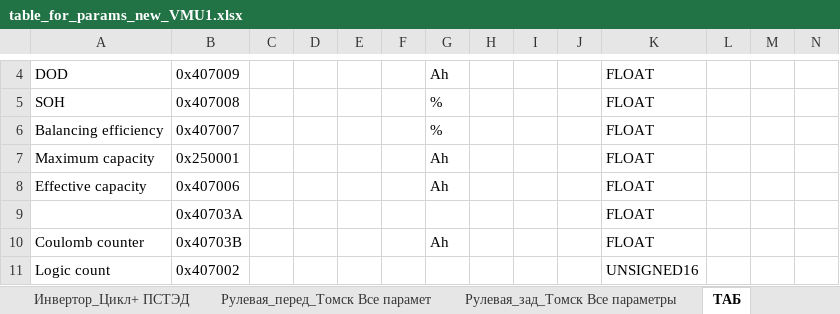
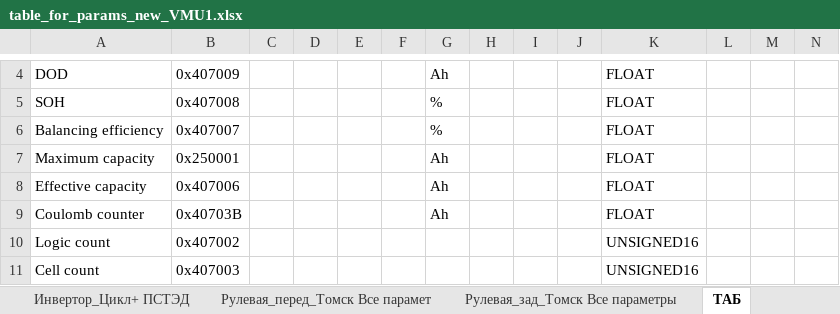
Before and after one commit to hochu-leto/EVIS, an Excel workbook: Tables/table_for_params_new_VMU1.xlsx, sheet ТАБ, drawn as a sheet; only a part is shown, gaps mark what is left out; the shorter side is filled out with more unchanged rows; values as stored, in another font and other column widths than the file's, no borders; rows hold the shown columns only; the diff names each change by its address in the sheet, - before the commit and + after, or states it on an @@ line.

```diff
--- a/Tables/table_for_params_new_VMU1.xlsx (sheet ТАБ)
+++ b/Tables/table_for_params_new_VMU1.xlsx (sheet ТАБ)
-row 9:  | 0x40703A |  |  |  |  |  |  |  |  | FLOAT
```
Also changed, not shown: sheet КВУ_ТТС, sheet КВУ_ТТС Все параметры, other sheet tabs, formulas that keep their value, 8 other files.
